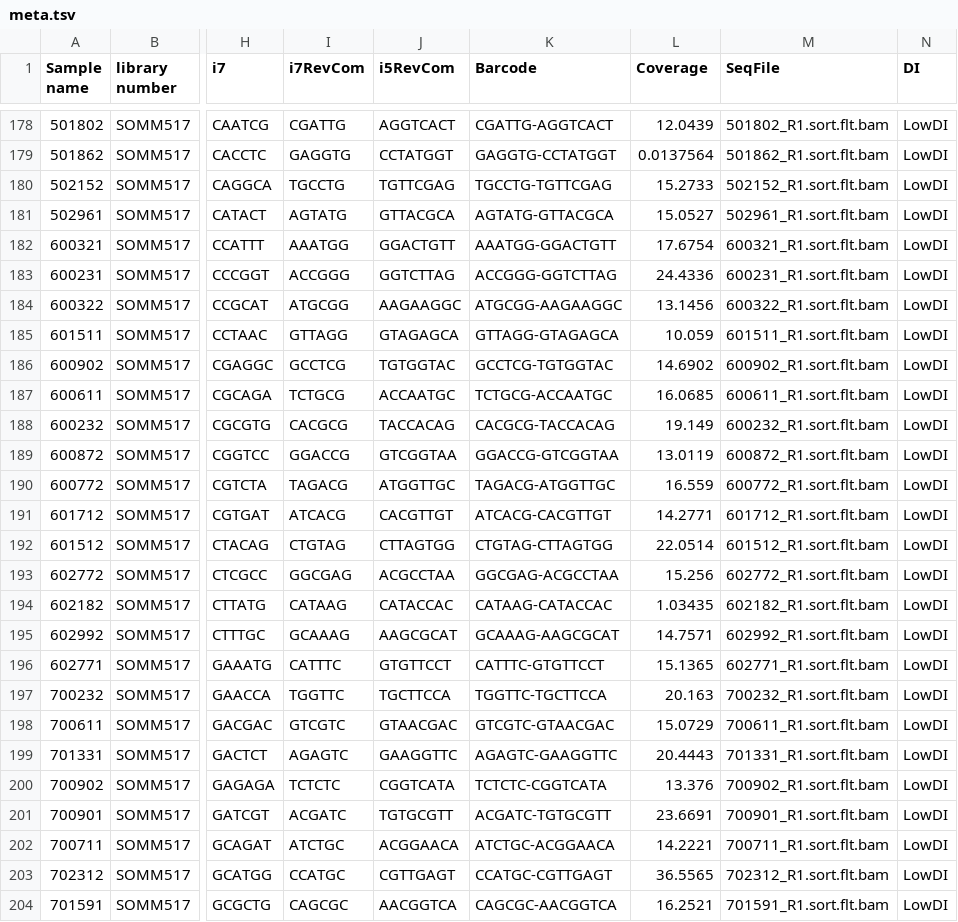
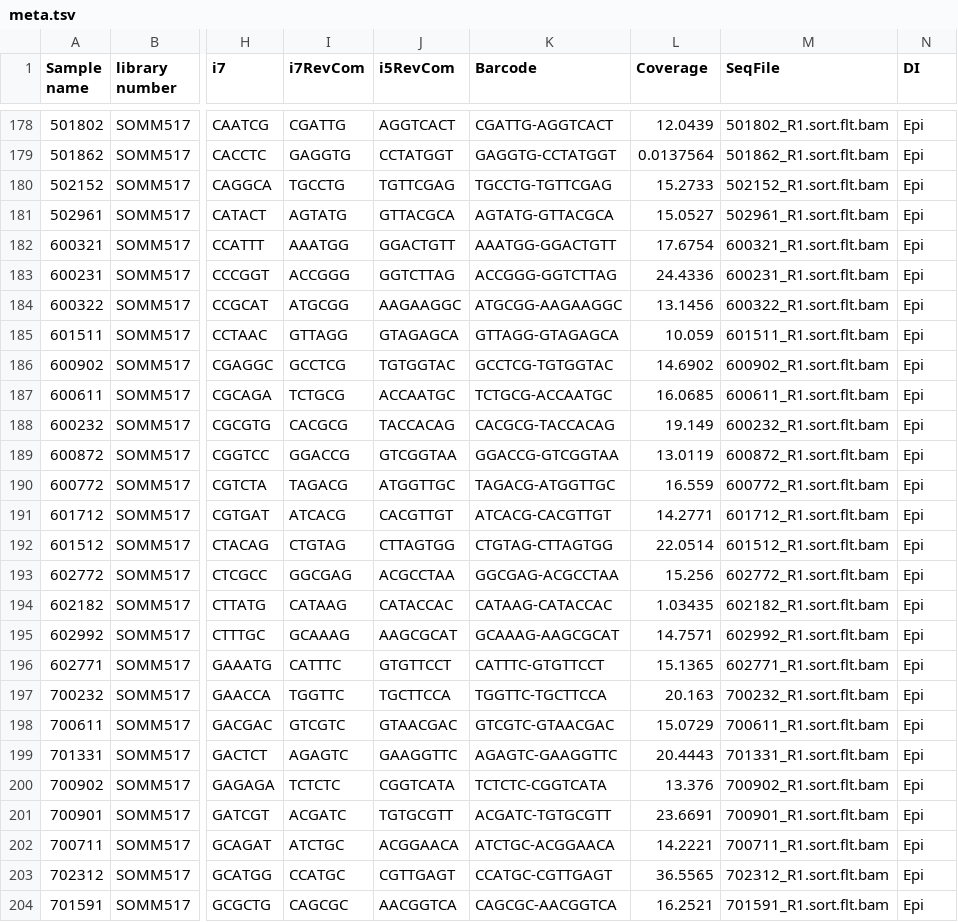
Before and after one commit to MacCampbell/dsm-omics, a TSV file: meta/meta.tsv, drawn as a sheet; only a part is shown, gaps mark what is left out; the diff covers the shown part only; the diff names each change by its address in the sheet, - before the commit and + after, or states it on an @@ line.

```diff
--- a/meta/meta.tsv
+++ b/meta/meta.tsv
-N178:N204 (DI): LowDI
+N178:N204 (DI): Epi
```
Also changed, not shown: 77 edited cells elsewhere in this file, 20 other files.
